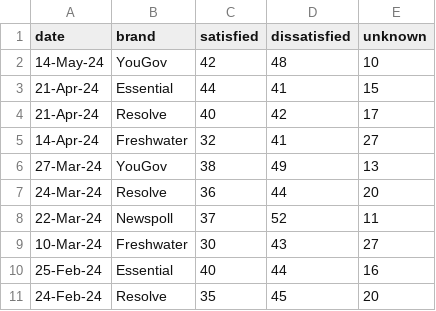
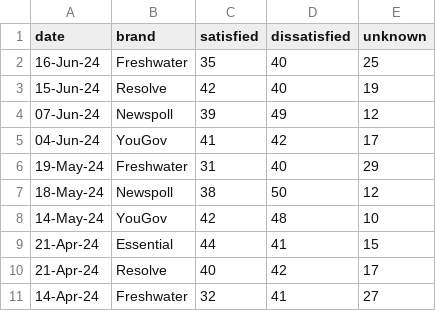
Before and after one commit to metacoretechs/wikipedia-aus-poll-charts, a CSV file: dutton_sat2225.csv, drawn as a sheet; only a part is shown; the shorter side is filled out with more unchanged rows.

```diff
--- a/dutton_sat2225.csv
+++ b/dutton_sat2225.csv
@@ -1,2 +1,8 @@
 date,brand,satisfied,dissatisfied,unknown
+16-Jun-24,Freshwater,35,40,25
+15-Jun-24,Resolve,42,40,19
+07-Jun-24,Newspoll,39,49,12
+04-Jun-24,YouGov,41,42,17
+19-May-24,Freshwater,31,40,29
+18-May-24,Newspoll,38,50,12
 14-May-24,YouGov,42,48,10
```
Also changed, not shown: albanese_sat2225.csv, essential_polling2225.csv, 8 other files.
